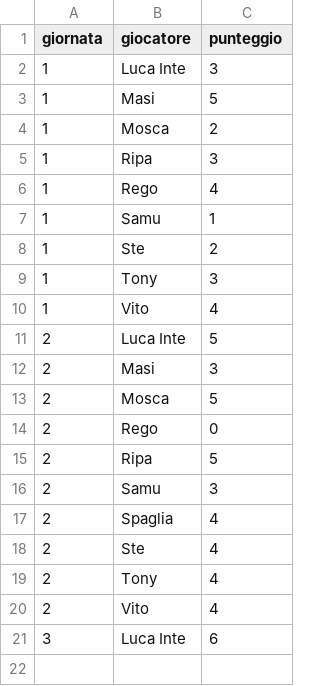
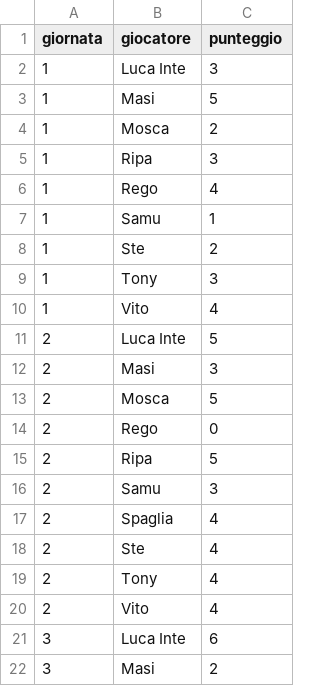
Before and after one commit to Mosca99/toto_pala, a CSV file: punteggi.csv, drawn as a sheet; the diff names each change by its address in the sheet, - before the commit and + after, or states it on an @@ line.

Commit message:
Aggiornamento punteggi da Streamlit

```diff
--- a/punteggi.csv
+++ b/punteggi.csv
+row 22: 3 | Masi | 2
```
